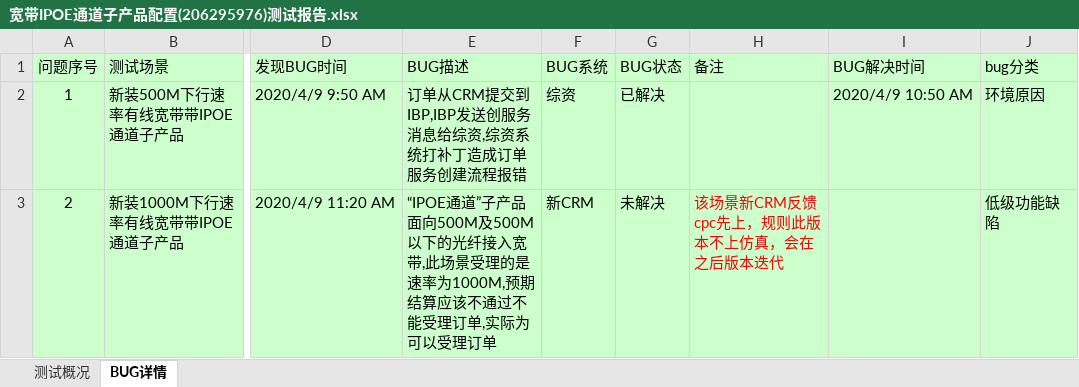
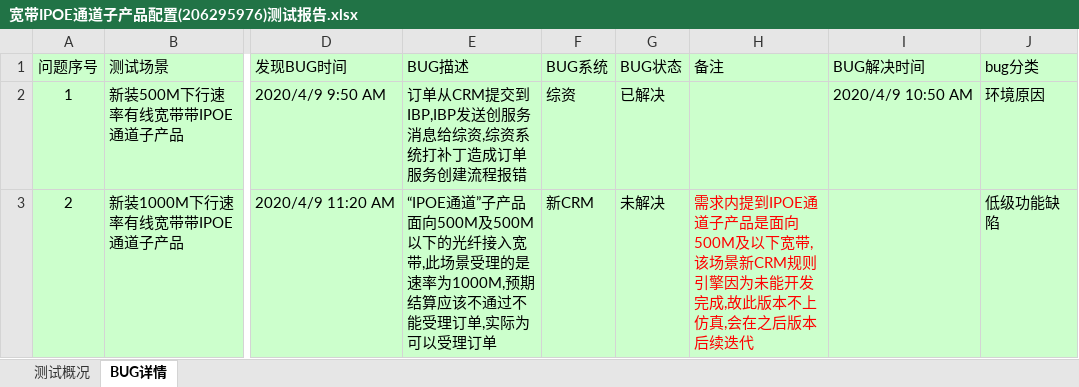
Before and after one commit to LITTLEPINKALLDEAD/DatasOnTelecom, an Excel workbook: 文档/测试工作相关/IT端到端测试相关/测试内容相关/2020/20200409/宽带IPOE通道子产品配置(206295976)/宽带IPOE通道子产品配置(206295976)测试报告.xlsx, sheet BUG详情, drawn as a sheet; only a part is shown, gaps mark what is left out; values as stored, in another font and other column widths than the file's, no borders; the diff names each change by its address in the sheet, - before the commit and + after, or states it on an @@ line.

Commit message:
Update on 20200410 part 4

```diff
--- a/文档/测试工作相关/IT端到端测试相关/测试内容相关/2020/20200409/宽带IPOE通道子产品配置(206295976)/宽带IPOE通道子产品配置(206295976)测试报告.xlsx (sheet BUG详情)
+++ b/文档/测试工作相关/IT端到端测试相关/测试内容相关/2020/20200409/宽带IPOE通道子产品配置(206295976)/宽带IPOE通道子产品配置(206295976)测试报告.xlsx (sheet BUG详情)
-H3 (备注): 该场景新CRM反馈cpc先上，规则此版本不上仿真，会在之后版本迭代
+H3 (备注): 需求内提到IPOE通道子产品是面向500M及以下宽带,该场景新CRM规则引擎因为未能开发完成,故此版本不上仿真,会在之后版本后续迭代
```
Also changed, not shown: sheet 测试概况.
